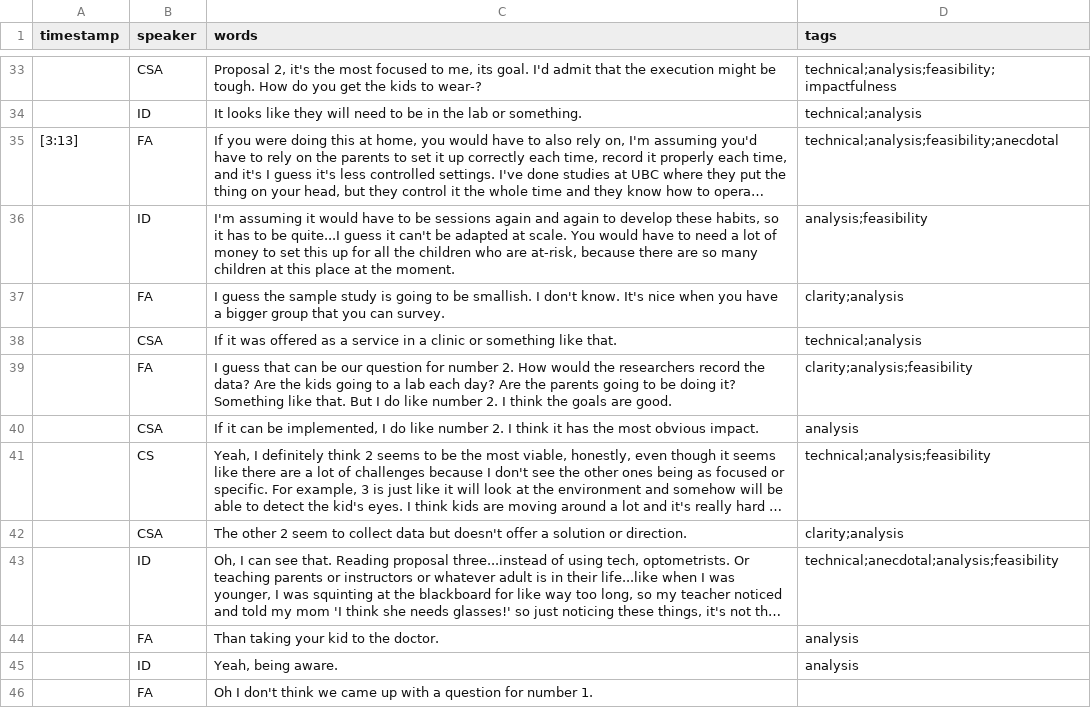
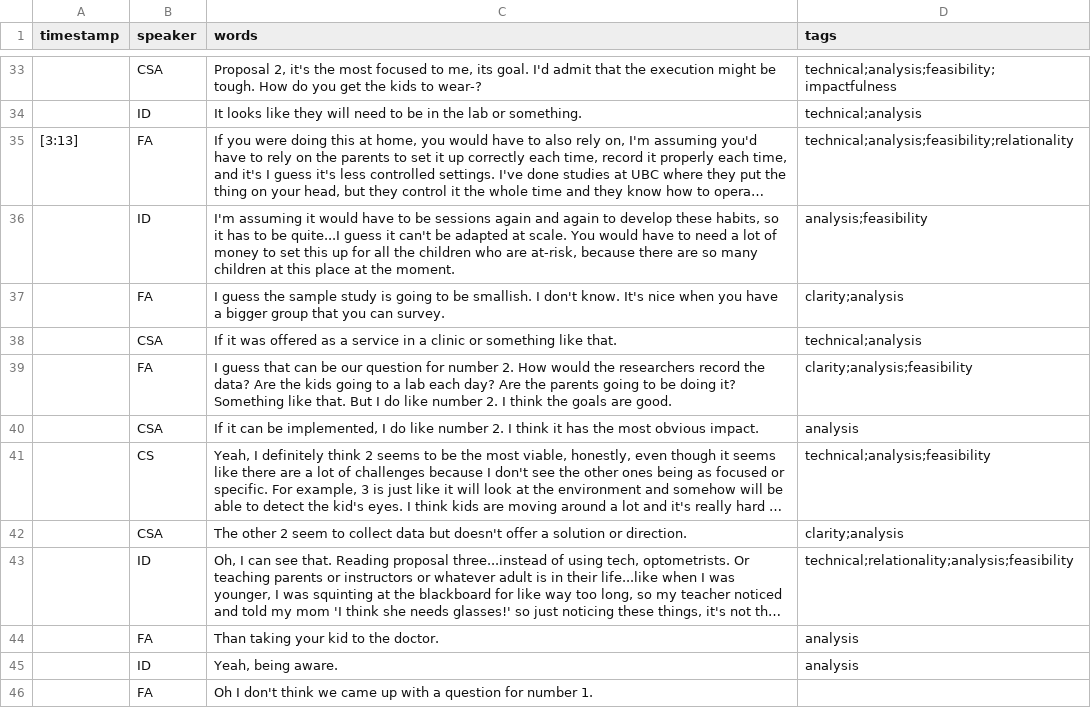
Before and after one commit to artdva/transcriptions, a CSV file: _data/transcripts/transcriptmockstudy.csv, drawn as a sheet; only a part is shown, gaps mark what is left out; long unchanged cells end in …; the diff names each change by its address in the sheet, - before the commit and + after, or states it on an @@ line.

Commit message:
Update transcriptmockstudy.csv

```diff
--- a/_data/transcripts/transcriptmockstudy.csv
+++ b/_data/transcripts/transcriptmockstudy.csv
-D35 (tags): technical;analysis;feasibility;anecdotal
+D35 (tags): technical;analysis;feasibility;relationality
-D43 (tags): technical;anecdotal;analysis;feasibility
+D43 (tags): technical;relationality;analysis;feasibility
```
